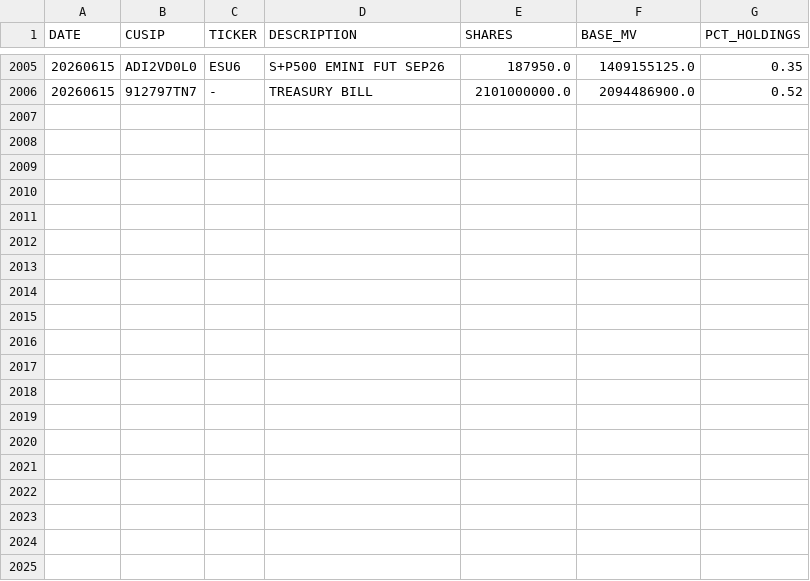
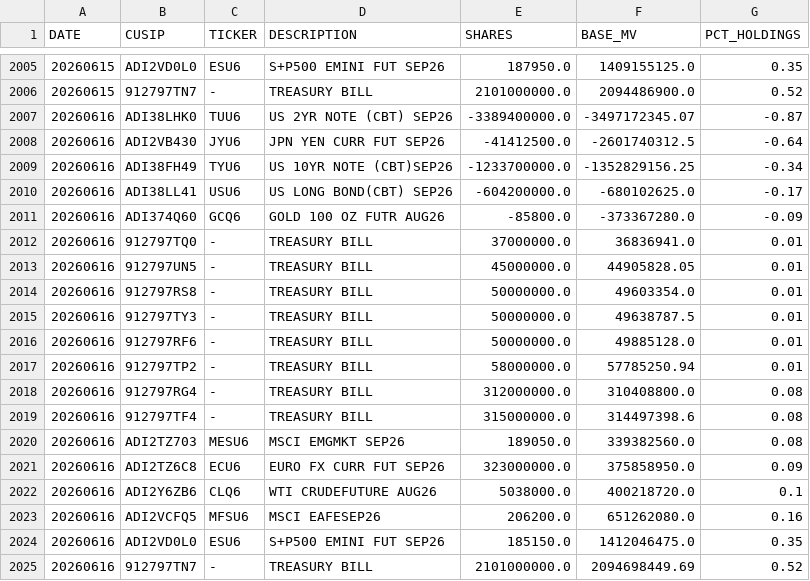
Before and after one commit to ettoll/tracking_beer, a CSV file: data/total_data_positions.csv, drawn as a sheet; only a part is shown, gaps mark what is left out; the diff names each change by its address in the sheet, - before the commit and + after, or states it on an @@ line.

```diff
--- a/data/total_data_positions.csv
+++ b/data/total_data_positions.csv
+row 2007: 20260616 | ADI38LHK0 | TUU6 | US 2YR NOTE (CBT) SEP26 | -3389400000.0 | -3497172345.07 | -0.87
+row 2008: 20260616 | ADI2VB430 | JYU6 | JPN YEN CURR FUT SEP26 | -41412500.0 | -2601740312.5 | -0.64
+row 2009: 20260616 | ADI38FH49 | TYU6 | US 10YR NOTE (CBT)SEP26 | -1233700000.0 | -1352829156.25 | -0.34
+row 2010: 20260616 | ADI38LL41 | USU6 | US LONG BOND(CBT) SEP26 | -604200000.0 | -680102625.0 | -0.17
+row 2011: 20260616 | ADI374Q60 | GCQ6 | GOLD 100 OZ FUTR AUG26 | -85800.0 | -373367280.0 | -0.09
+row 2012: 20260616 | 912797TQ0 | - | TREASURY BILL | 37000000.0 | 36836941.0 | 0.01
+row 2013: 20260616 | 912797UN5 | - | TREASURY BILL | 45000000.0 | 44905828.05 | 0.01
+row 2014: 20260616 | 912797RS8 | - | TREASURY BILL | 50000000.0 | 49603354.0 | 0.01
+row 2015: 20260616 | 912797TY3 | - | TREASURY BILL | 50000000.0 | 49638787.5 | 0.01
+row 2016: 20260616 | 912797RF6 | - | TREASURY BILL | 50000000.0 | 49885128.0 | 0.01
+row 2017: 20260616 | 912797TP2 | - | TREASURY BILL | 58000000.0 | 57785250.94 | 0.01
+row 2018: 20260616 | 912797RG4 | - | TREASURY BILL | 312000000.0 | 310408800.0 | 0.08
+row 2019: 20260616 | 912797TF4 | - | TREASURY BILL | 315000000.0 | 314497398.6 | 0.08
+row 2020: 20260616 | ADI2TZ703 | MESU6 | MSCI EMGMKT SEP26 | 189050.0 | 339382560.0 | 0.08
+row 2021: 20260616 | ADI2TZ6C8 | ECU6 | EURO FX CURR FUT SEP26 | 323000000.0 | 375858950.0 | 0.09
+row 2022: 20260616 | ADI2Y6ZB6 | CLQ6 | WTI CRUDEFUTURE AUG26 | 5038000.0 | 400218720.0 | 0.1
+row 2023: 20260616 | ADI2VCFQ5 | MFSU6 | MSCI EAFESEP26 | 206200.0 | 651262080.0 | 0.16
+row 2024: 20260616 | ADI2VD0L0 | ESU6 | S+P500 EMINI FUT SEP26 | 185150.0 | 1412046475.0 | 0.35
+row 2025: 20260616 | 912797TN7 | - | TREASURY BILL | 2101000000.0 | 2094698449.69 | 0.52
```
Also changed, not shown: data/total_data_descriptions.csv.
